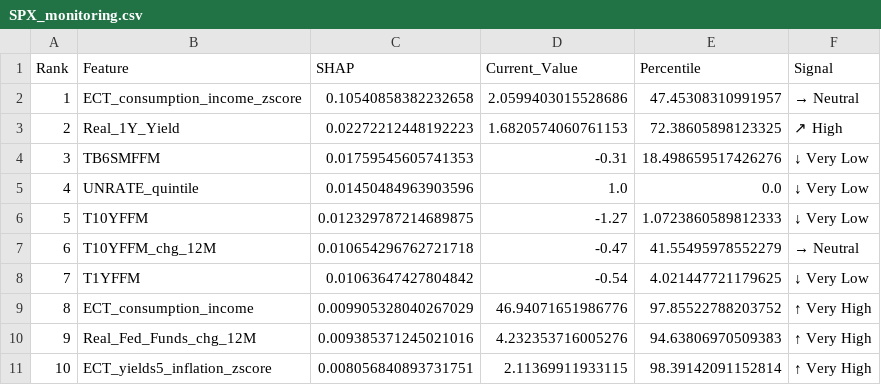
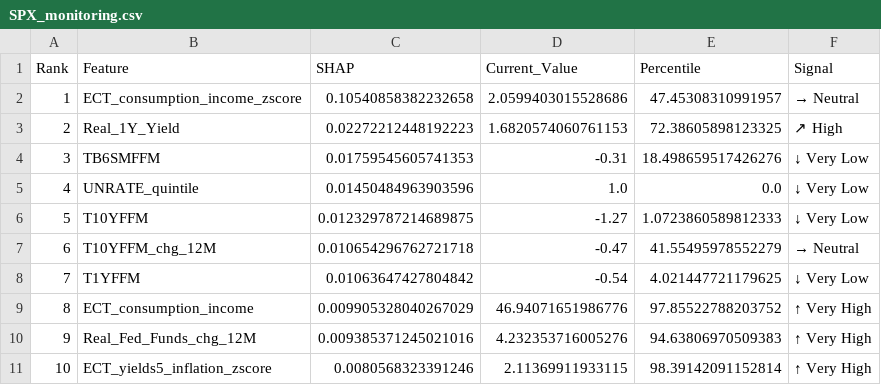
Before and after one commit to Nakamoto911/mrs, a CSV file: experiments/reports/SPX_monitoring.csv, drawn as a sheet.

```diff
--- a/experiments/reports/SPX_monitoring.csv
+++ b/experiments/reports/SPX_monitoring.csv
@@ -10,2 +10,2 @@ Rank,Feature,SHAP,Current_Value,Percentile,Signal
 9,Real_Fed_Funds_chg_12M,0.009385371245021016,4.232353716005276,94.63806970509383,↑ Very High
-10,ECT_yields5_inflation_zscore,0.008056840893731751,2.11369911933115,98.39142091152814,↑ Very High
+10,ECT_yields5_inflation_zscore,0.0080568323391246,2.11369911933115,98.39142091152814,↑ Very High
```
Also changed, not shown: experiments/cv_results/tournament_results.csv, experiments/reports/GOLD_monitoring.csv, 29 other files.
